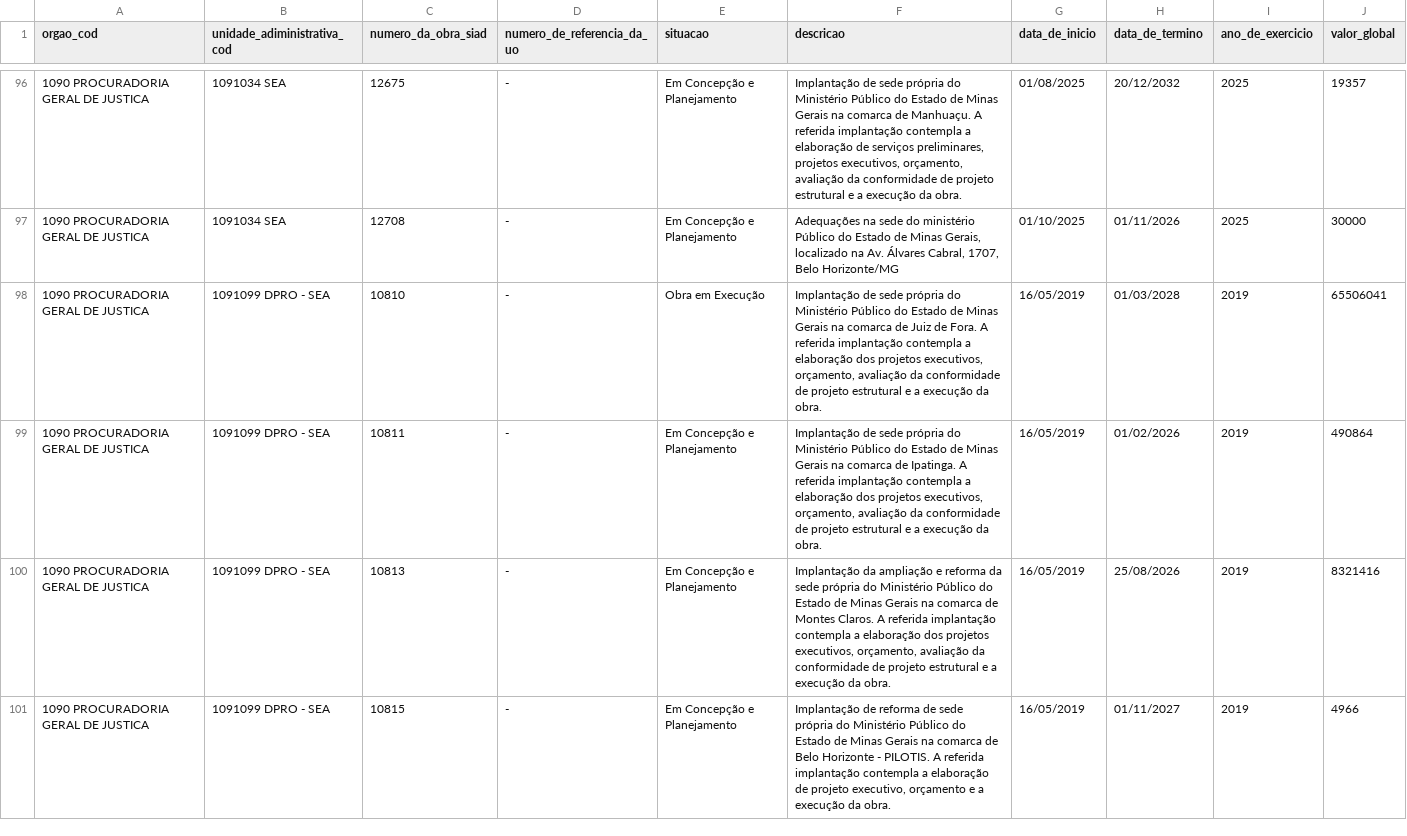
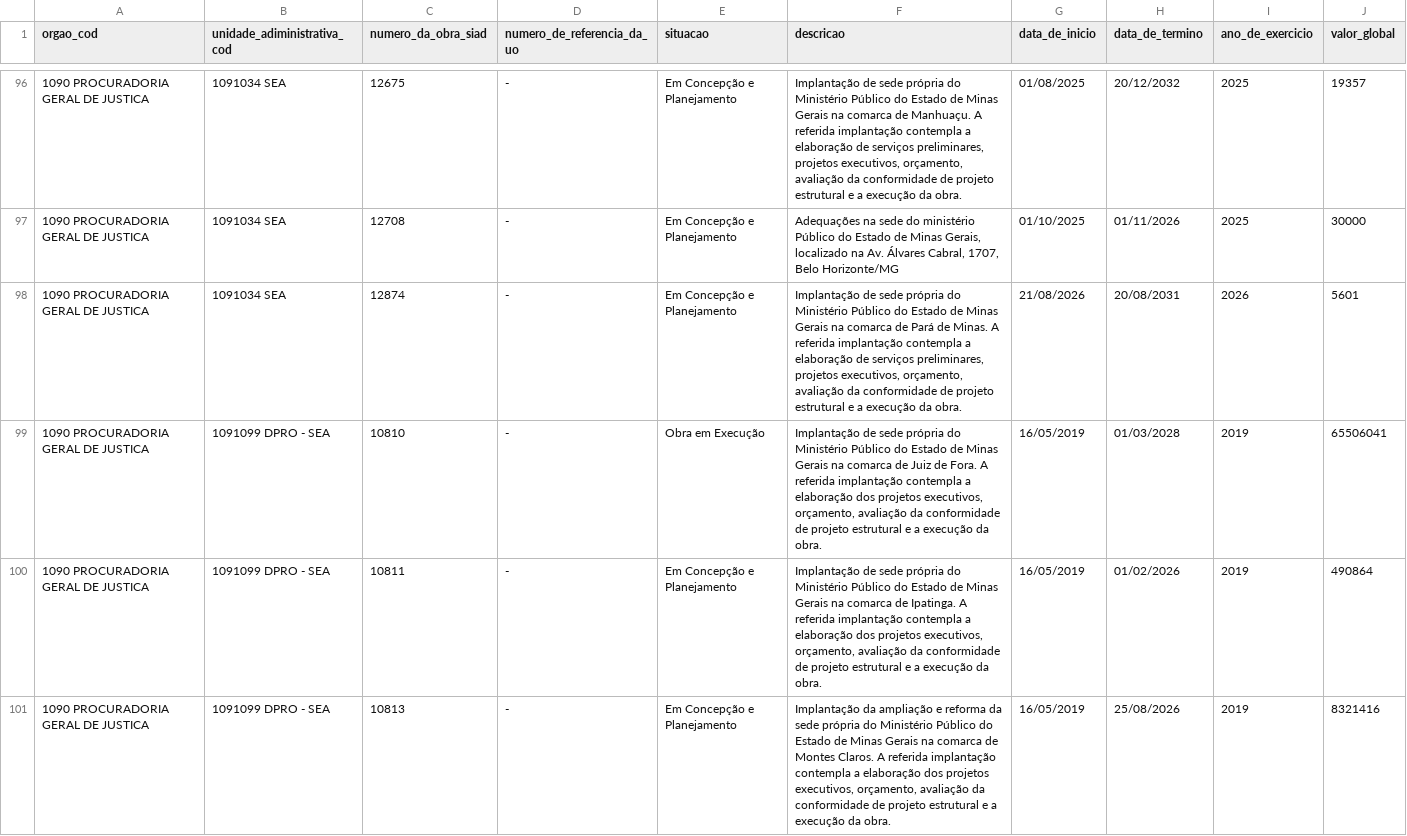
Before and after one commit to splor-mg/dados-sisor-2026, a CSV file: data/base_obras_siad.csv, drawn as a sheet; only a part is shown, gaps mark what is left out; the shorter side is filled out with more unchanged rows; the diff names each change by its address in the sheet, - before the commit and + after, or states it on an @@ line.

```diff
--- a/data/base_obras_siad.csv
+++ b/data/base_obras_siad.csv
+row 98: 1090 PROCURADORIA GERAL DE JUSTICA | 1091034 SEA | 12874 | - | Em Concepção e Planejamento | Implantação de sede própria do Ministério Público do Estado de Minas Gerais na comarca de Pará de Minas. A referida implantação contempla a elaboração de serviços preliminares, projetos executivos, orçamento, avaliação da conformidade de projeto estrutural e a execução da obra. | 21/08/2026 | 20/08/2031 | 2026 | 5601
```
Also changed, not shown: 2 other files.
